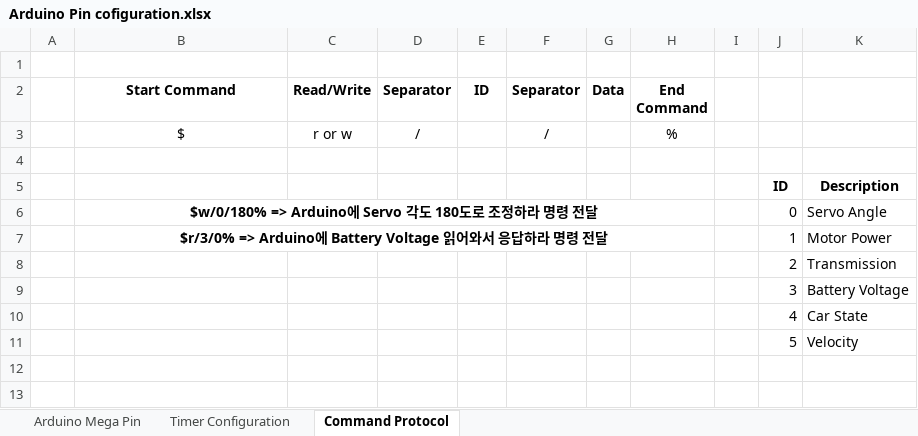
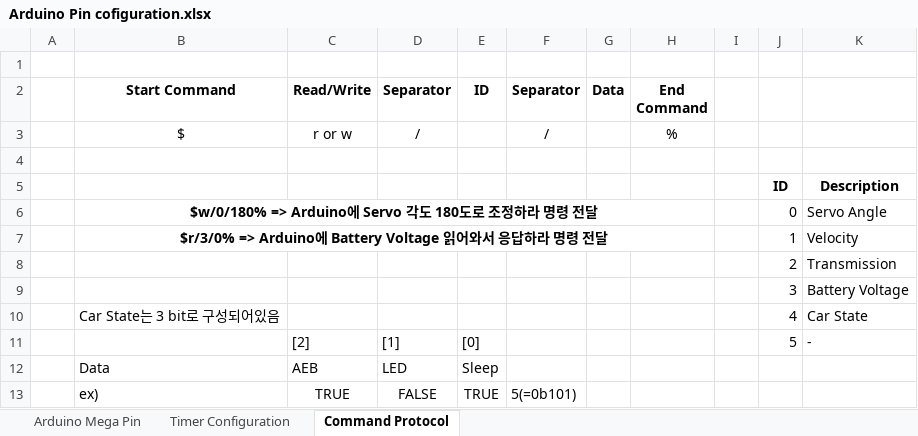
Before and after one commit to DongjinJ/AutoDriving, an Excel workbook: AutoDriving/Doc/Arduino Pin cofiguration.xlsx, sheet Command Protocol, drawn as a sheet; values as stored, in another font and other column widths than the file's, no borders; removed rows and columns are numbered as before the commit, all else as after; the diff names each change by its address in the sheet, - before the commit and + after, or states it on an @@ line.

Commit message:
Udate_20200901
.- [AutoDriving.ino]: 통신 Protocol 추가 및 검증 완료. Battery Voltage Sensing에 대해서는 구현이 안되어 있으므로 추가 작업 필요.

.- [Arduino Pin Configuration .xlsx]: Protocol에서 Motor Power에 관련된 부분은 불필요해 보여서 삭제하였음. Car State Data Field에 대한 내용 추가.

```diff
--- a/AutoDriving/Doc/Arduino Pin cofiguration.xlsx (sheet Command Protocol)
+++ b/AutoDriving/Doc/Arduino Pin cofiguration.xlsx (sheet Command Protocol)
-K7: Motor Power
+K7: Velocity
-B10 (Start Command): (empty)
+B10 (Start Command): Car State는 3 bit로 구성되어있음
-row 11:  |  |  |  |  |  |  |  |  | 5 | Velocity
+row 11:  |  | [2] | [1] | [0] |  |  |  |  | 5 | -
+row 12:  | Data | AEB | LED | Sleep
+row 13:  | ex) | TRUE | FALSE | TRUE | 5(=0b101)
```
Also changed, not shown: 2 other files.
